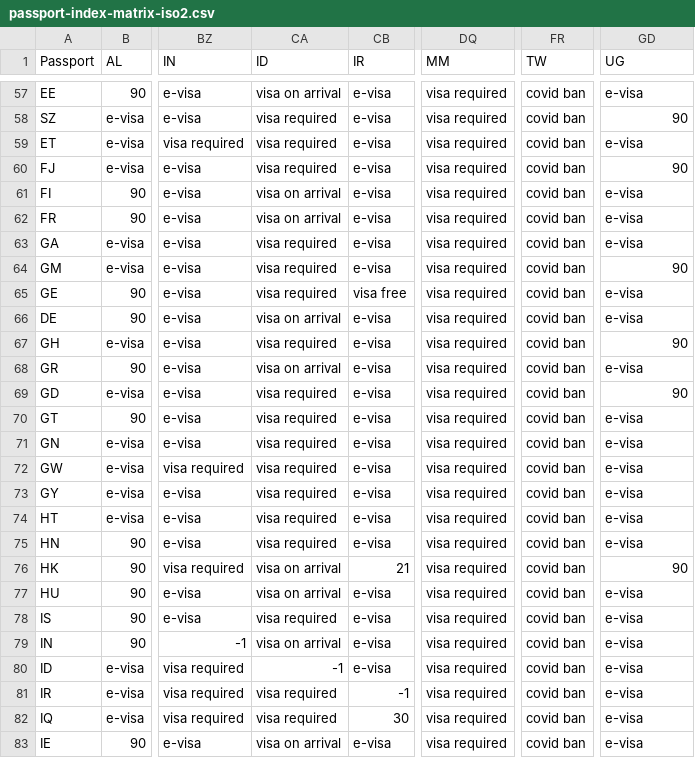
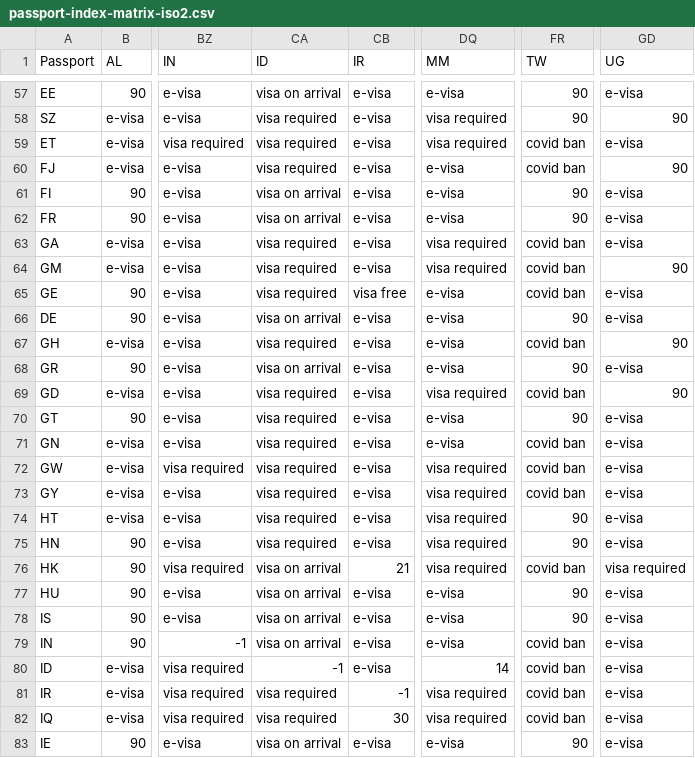
Before and after one commit to ilyankou/passport-index-dataset, a CSV file: passport-index-matrix-iso2.csv, drawn as a sheet; only a part is shown, gaps mark what is left out; the diff covers the shown part only; the diff names each change by its address in the sheet, - before the commit and + after, or states it on an @@ line.

```diff
--- a/passport-index-matrix-iso2.csv
+++ b/passport-index-matrix-iso2.csv
-DQ57 (MM): visa required
+DQ57 (MM): e-visa
-FR57:FR58 (TW): covid ban
+FR57:FR58 (TW): 90
-DQ60:DQ62 (MM): visa required
+DQ60:DQ62 (MM): e-visa
-FR61:FR62 (TW): covid ban
+FR61:FR62 (TW): 90
-DQ65:DQ68 (MM): visa required
+DQ65:DQ68 (MM): e-visa
-FR66 (TW): covid ban
+FR66 (TW): 90
-FR68 (TW): covid ban
+FR68 (TW): 90
-DQ70:DQ71 (MM): visa required
+DQ70:DQ71 (MM): e-visa
-FR70 (TW): covid ban
+FR70 (TW): 90
-FR74:FR75 (TW): covid ban
+FR74:FR75 (TW): 90
-GD76 (UG): 90
+GD76 (UG): visa required
-DQ77:DQ79 (MM): visa required
+DQ77:DQ79 (MM): e-visa
-FR77:FR78 (TW): covid ban
+FR77:FR78 (TW): 90
-CA78 (ID): visa required
+CA78 (ID): visa on arrival
-DQ80 (MM): visa required
+DQ80 (MM): 14
-DQ83 (MM): visa required
+DQ83 (MM): e-visa
-FR83 (TW): covid ban
+FR83 (TW): 90
```
Also changed, not shown: 170 edited cells elsewhere in this file, 5 other files.
